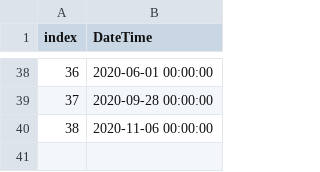
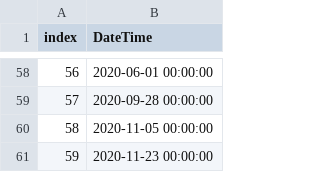
Before and after one commit to rasvob/Hoeffding-Trees-with-CPD-Multistep-Forecasing, a CSV file: Results/BKPS_MED.csv, drawn as a sheet; only a part is shown, gaps mark what is left out; addresses are those after the commit; the diff covers the shown part only; the diff names each change by its address in the sheet, - before the commit and + after, or states it on an @@ line.

```diff
--- a/Results/BKPS_MED.csv
+++ b/Results/BKPS_MED.csv
@@ column A (index) renumbered between rows 7 and 60 @@
-B60 (DateTime): 2020-11-06 00:00:00
+B60 (DateTime): 2020-11-05 00:00:00
+row 61: 59 | 2020-11-23 00:00:00
```
Also changed, not shown: 20 added rows and 14 edited cells elsewhere in this file, 4 other files.
